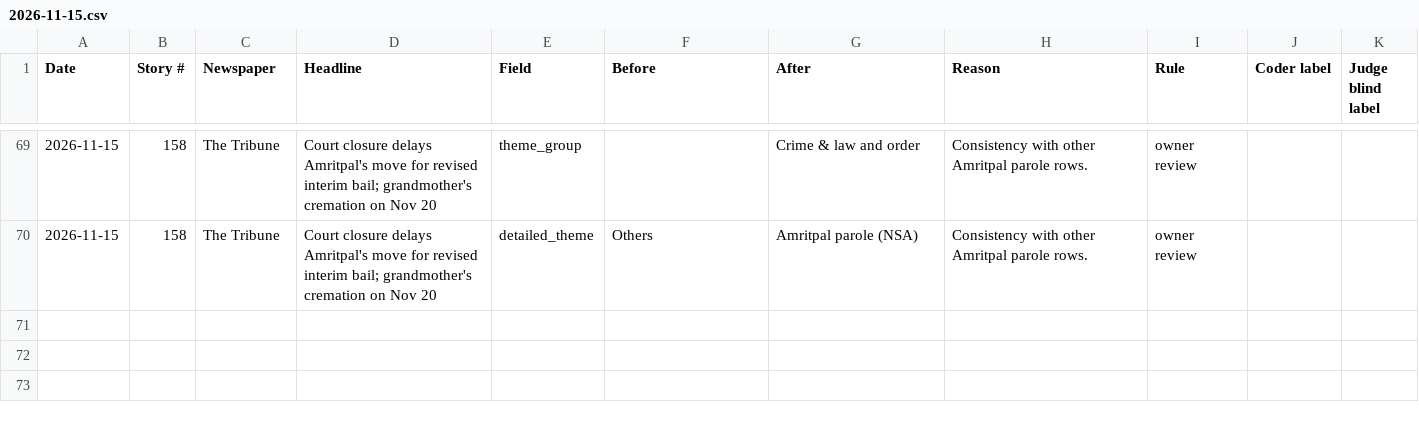
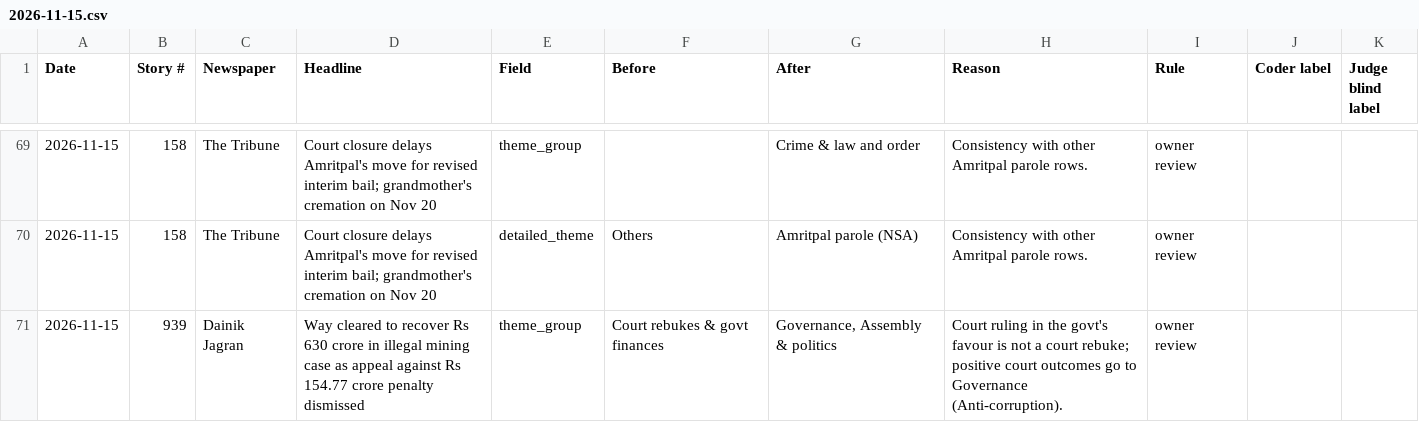
Before and after one commit to Shilpi-280993/punjab-press-pulse, a CSV file: data/audit/2026-11-15.csv, drawn as a sheet; only a part is shown, gaps mark what is left out.

```diff
--- a/data/audit/2026-11-15.csv
+++ b/data/audit/2026-11-15.csv
@@ -70 +70,2 @@
 2026-11-15,158,The Tribune,Court closure delays Amritpal's move for revised interim bail; grandmother's cremation on Nov 20,detailed_theme,Others,Amritpal parole (NSA),Consistency with other Amritpal parole rows.,owner review,,
+2026-11-15,939,Dainik Jagran,Way cleared to recover Rs 630 crore in illegal mining case as appeal against Rs 154.77 crore penalty dismissed,theme_group,Court rebukes & govt finances,"Governance, Assembly & politics",Court ruling in the govt's favour is not a court rebuke; positive court outcomes go to Governance (Anti-corruption).,owner review,,
```
Also changed, not shown: exports/AAP_media_analysis_2026-11-15.csv, 5 other files.
